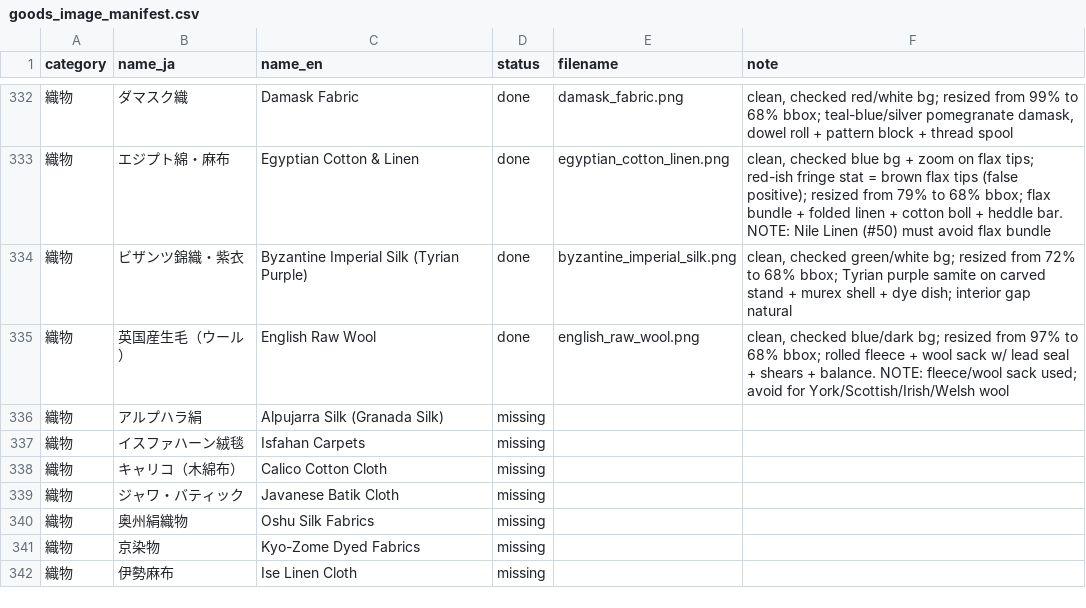
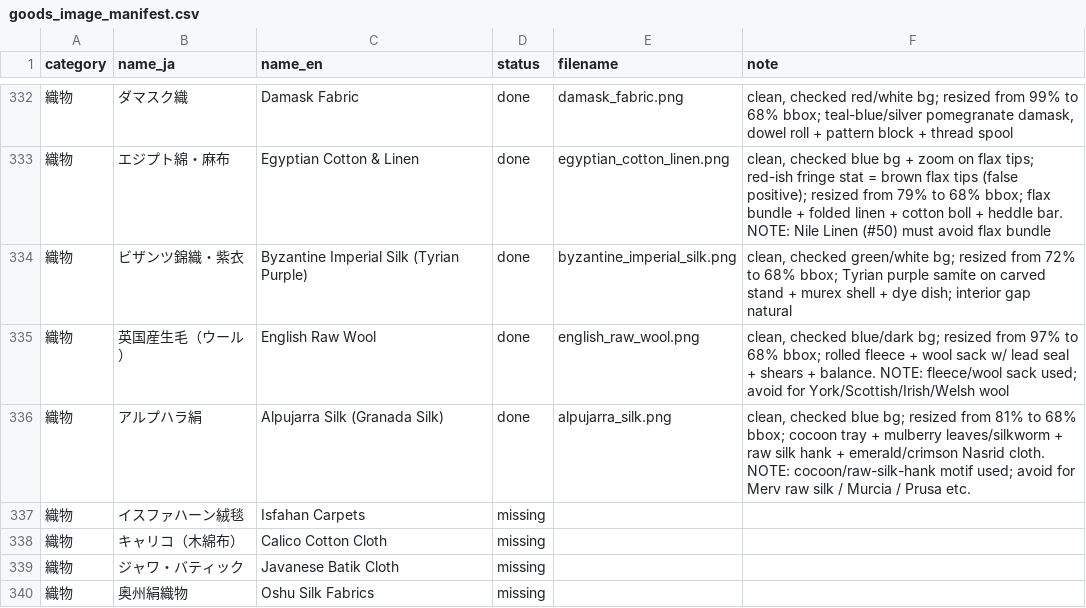
Before and after one commit to mwgmr056/caravan-game-assets, a CSV file: goods_images/goods_image_manifest.csv, drawn as a sheet; only a part is shown, gaps mark what is left out; the shorter side is filled out with more unchanged rows.

```diff
--- a/goods_images/goods_image_manifest.csv
+++ b/goods_images/goods_image_manifest.csv
@@ -335,3 +335,3 @@
 織物,英国産生毛（ウール）,English Raw Wool,done,english_raw_wool.png,"clean, checked blue/dark bg; resized from 97% to 68% bbox; rolled fleece + wool sack w/ lead seal + shears + balance. NOTE: fleece/wool sack used; avoid for York/Scottish/Irish/Welsh wool"
-織物,アルプハラ絹,Alpujarra Silk (Granada Silk),missing,,
+織物,アルプハラ絹,Alpujarra Silk (Granada Silk),done,alpujarra_silk.png,"clean, checked blue bg; resized from 81% to 68% bbox; cocoon tray + mulberry leaves/silkworm + raw silk hank + emerald/crimson Nasrid cloth. NOTE: cocoon/raw-silk-hank motif used; avoid for Merv raw silk / Murcia / Prusa etc."
 織物,イスファハーン絨毯,Isfahan Carpets,missing,,
```
Also changed, not shown: 2 other files.
